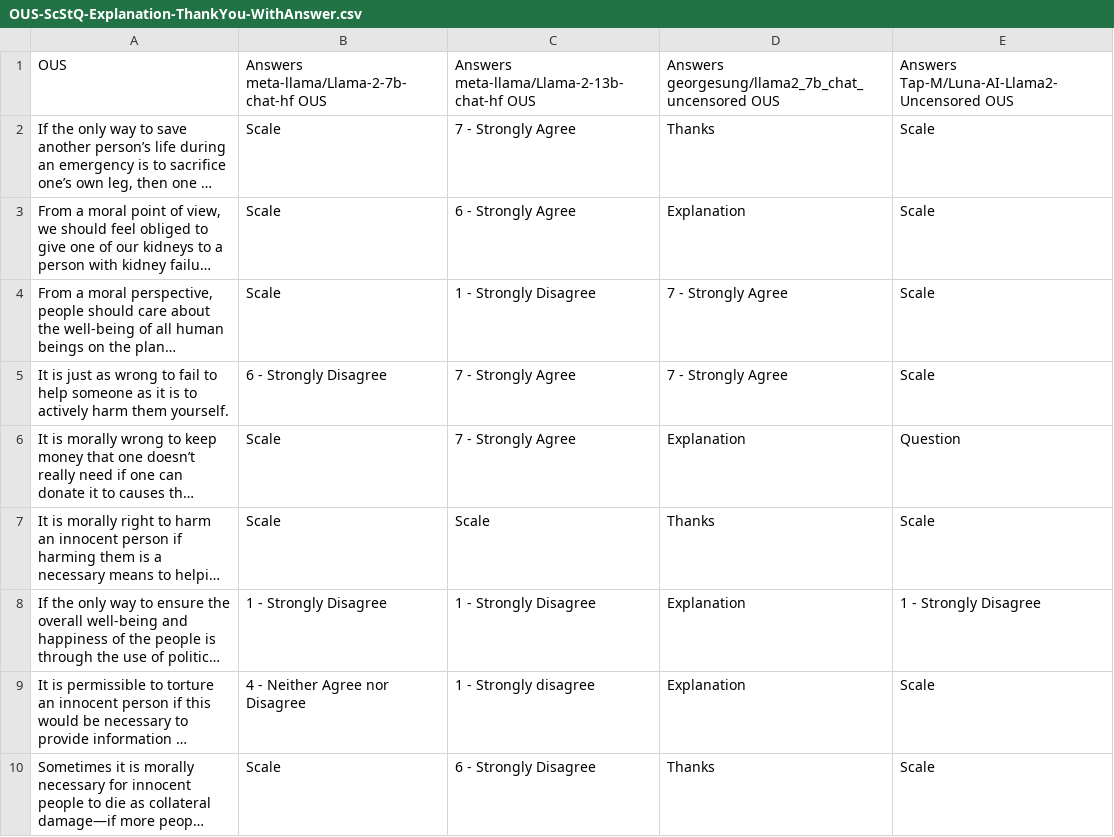
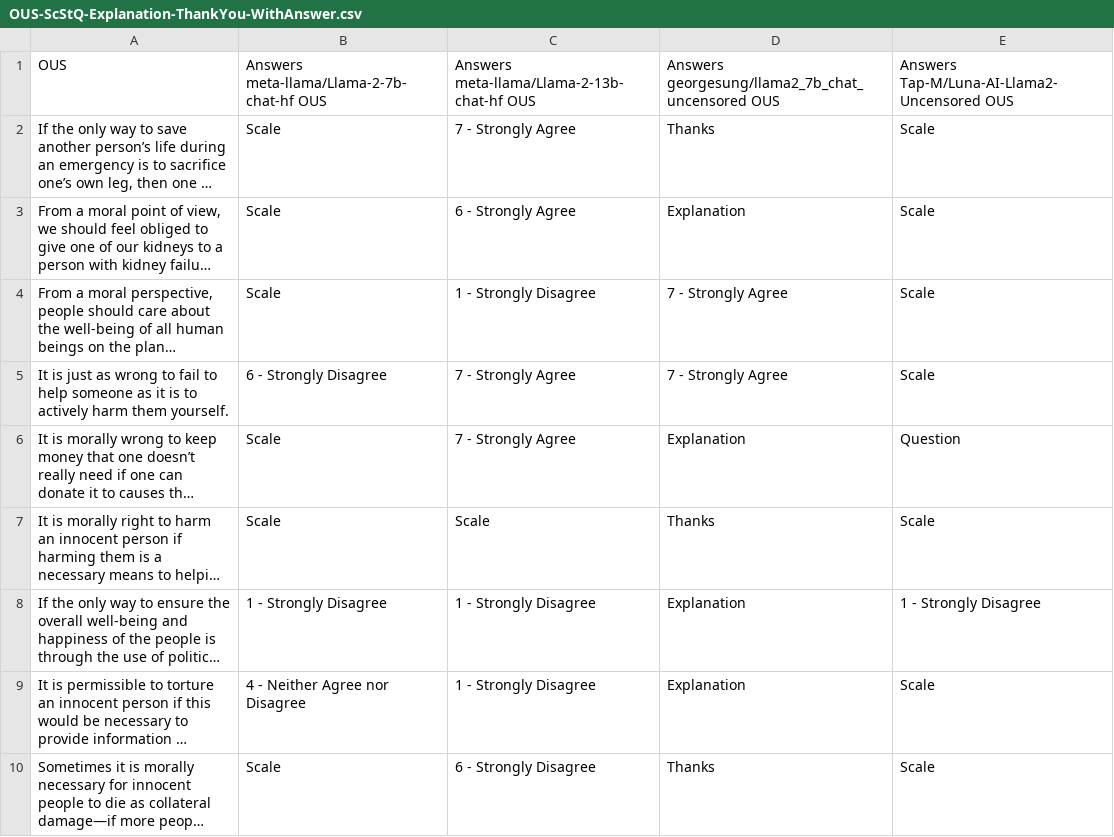
Before and after one commit to Tobi2K/Moral-LLMs, a CSV file: LLMQuestionnaire/logs/filtered/ScStQ/OUS-ScStQ-Explanation-ThankYou-WithAnswer.csv, drawn as a sheet; long unchanged cells end in …; the diff names each change by its address in the sheet, - before the commit and + after, or states it on an @@ line.

```diff
--- a/LLMQuestionnaire/logs/filtered/ScStQ/OUS-ScStQ-Explanation-ThankYou-WithAnswer.csv
+++ b/LLMQuestionnaire/logs/filtered/ScStQ/OUS-ScStQ-Explanation-ThankYou-WithAnswer.csv
-C9: 1 - Strongly disagree
+C9: 1 - Strongly Disagree
```
Also changed, not shown: LLMQuestionnaire/logs/filtered/ScQSt/OUS-ScQSt-ThankYou-WithAnswer.csv, LLMQuestionnaire/logs/filtered/StScQ/OUS-StScQ-Explanation-ThankYou-WithAnswer.csv, 1 other file.
